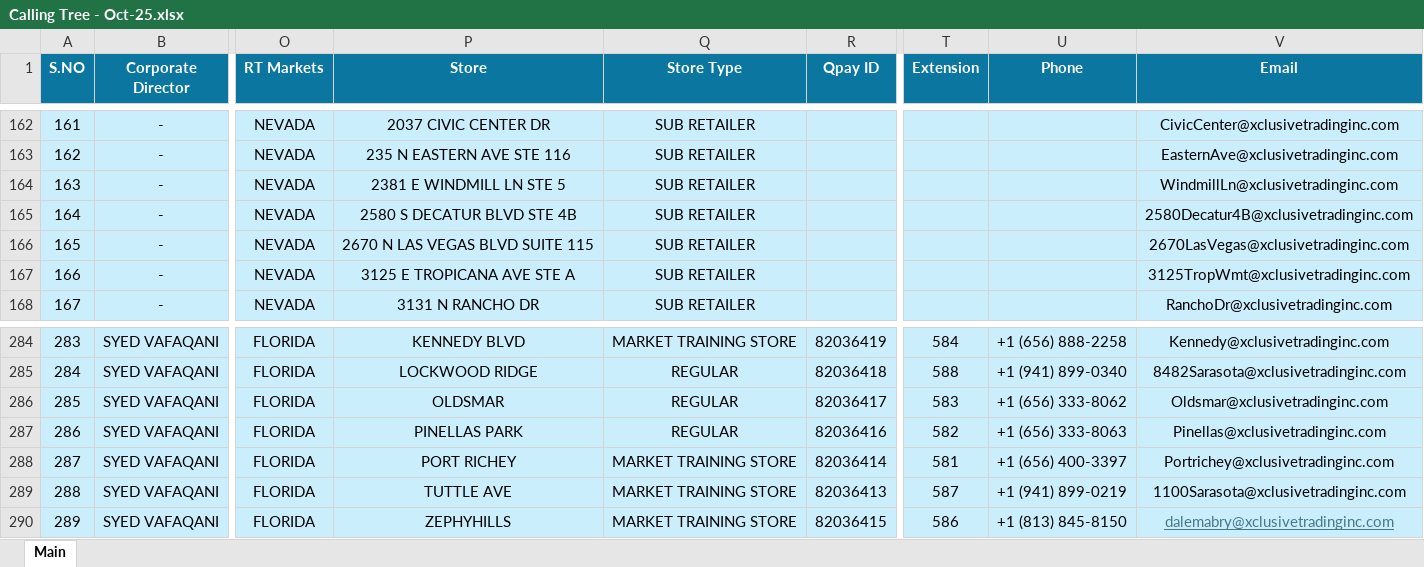
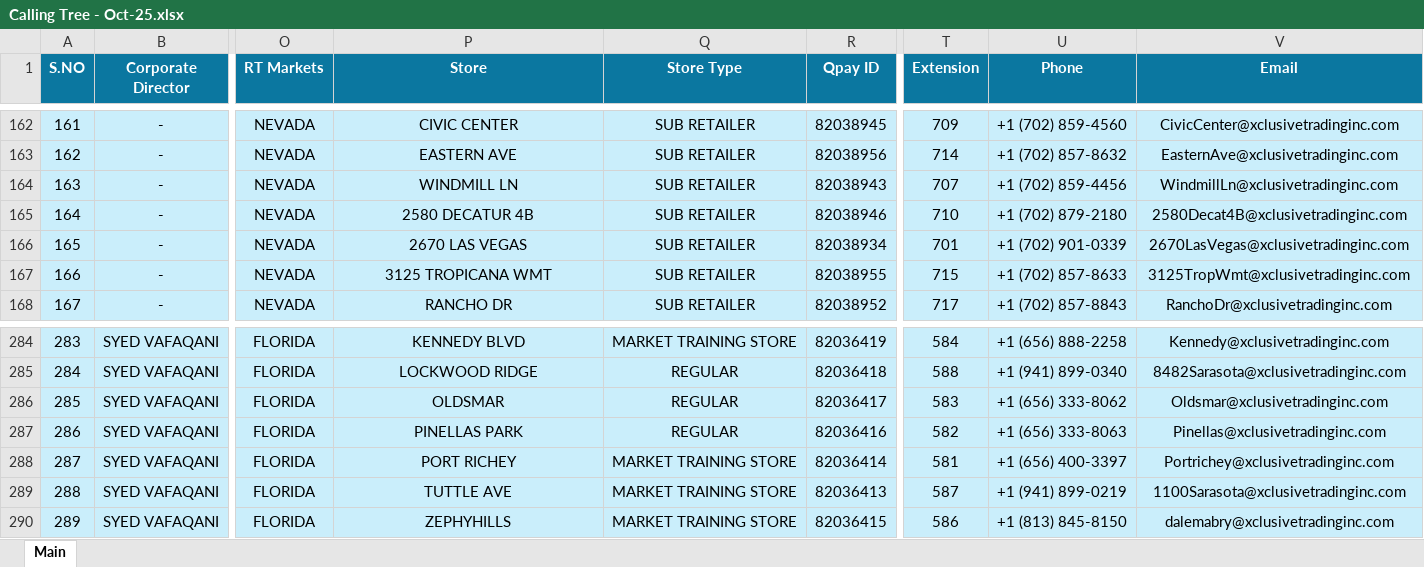
Before and after one commit to MuhammadMahee/CallingTree_Dashboard, an Excel workbook: Calling_Trees/Calling Tree - Oct-25.xlsx, sheet Main, drawn as a sheet; only a part is shown, gaps mark what is left out; values as stored, in another font and other column widths than the file's, no borders; conditional formats not drawn; the diff covers the shown part only; the diff names each change by its address in the sheet, - before the commit and + after, or states it on an @@ line.

Commit message:
New Stores Added

```diff
--- a/Calling_Trees/Calling Tree - Oct-25.xlsx (sheet Main)
+++ b/Calling_Trees/Calling Tree - Oct-25.xlsx (sheet Main)
-P162 (Store): 2037 CIVIC CENTER DR
+P162 (Store): CIVIC CENTER
-R162 (Qpay ID): (empty)
+R162 (Qpay ID): 82038945
-T162 (Extension): (empty)
+T162 (Extension): 709
-U162 (Phone): (empty)
+U162 (Phone): +1 (702) 859-4560
-P163 (Store): 235 N EASTERN AVE STE 116
+P163 (Store): EASTERN AVE
-R163 (Qpay ID): (empty)
+R163 (Qpay ID): 82038956
-T163 (Extension): (empty)
+T163 (Extension): 714
-U163 (Phone): (empty)
+U163 (Phone): +1 (702) 857-8632
-P164 (Store): 2381 E WINDMILL LN STE 5
+P164 (Store): WINDMILL LN
-R164 (Qpay ID): (empty)
+R164 (Qpay ID): 82038943
-T164 (Extension): (empty)
+T164 (Extension): 707
-U164 (Phone): (empty)
+U164 (Phone): +1 (702) 859-4456
-P165 (Store): 2580 S DECATUR BLVD STE 4B
+P165 (Store): 2580 DECATUR 4B
-R165 (Qpay ID): (empty)
+R165 (Qpay ID): 82038946
-T165 (Extension): (empty)
+T165 (Extension): 710
-U165 (Phone): (empty)
+U165 (Phone): +1 (702) 879-2180
-V165 (Email): 2580Decatur4B@xclusivetradinginc.com
+V165 (Email): 2580Decat4B@xclusivetradinginc.com
-P166 (Store): 2670 N LAS VEGAS BLVD SUITE 115
+P166 (Store): 2670 LAS VEGAS
-R166 (Qpay ID): (empty)
+R166 (Qpay ID): 82038934
-T166 (Extension): (empty)
+T166 (Extension): 701
-U166 (Phone): (empty)
+U166 (Phone): +1 (702) 901-0339
-P167 (Store): 3125 E TROPICANA AVE STE A
+P167 (Store): 3125 TROPICANA WMT
-R167 (Qpay ID): (empty)
+R167 (Qpay ID): 82038955
-T167 (Extension): (empty)
+T167 (Extension): 715
-U167 (Phone): (empty)
+U167 (Phone): +1 (702) 857-8633
-P168 (Store): 3131 N RANCHO DR
+P168 (Store): RANCHO DR
-R168 (Qpay ID): (empty)
+R168 (Qpay ID): 82038952
-T168 (Extension): (empty)
+T168 (Extension): 717
-U168 (Phone): (empty)
+U168 (Phone): +1 (702) 857-8843
@@ V290 underline: on → off, text colour: #467886 → black @@
```
Also changed, not shown: 93 edited cells elsewhere in this sheet.
